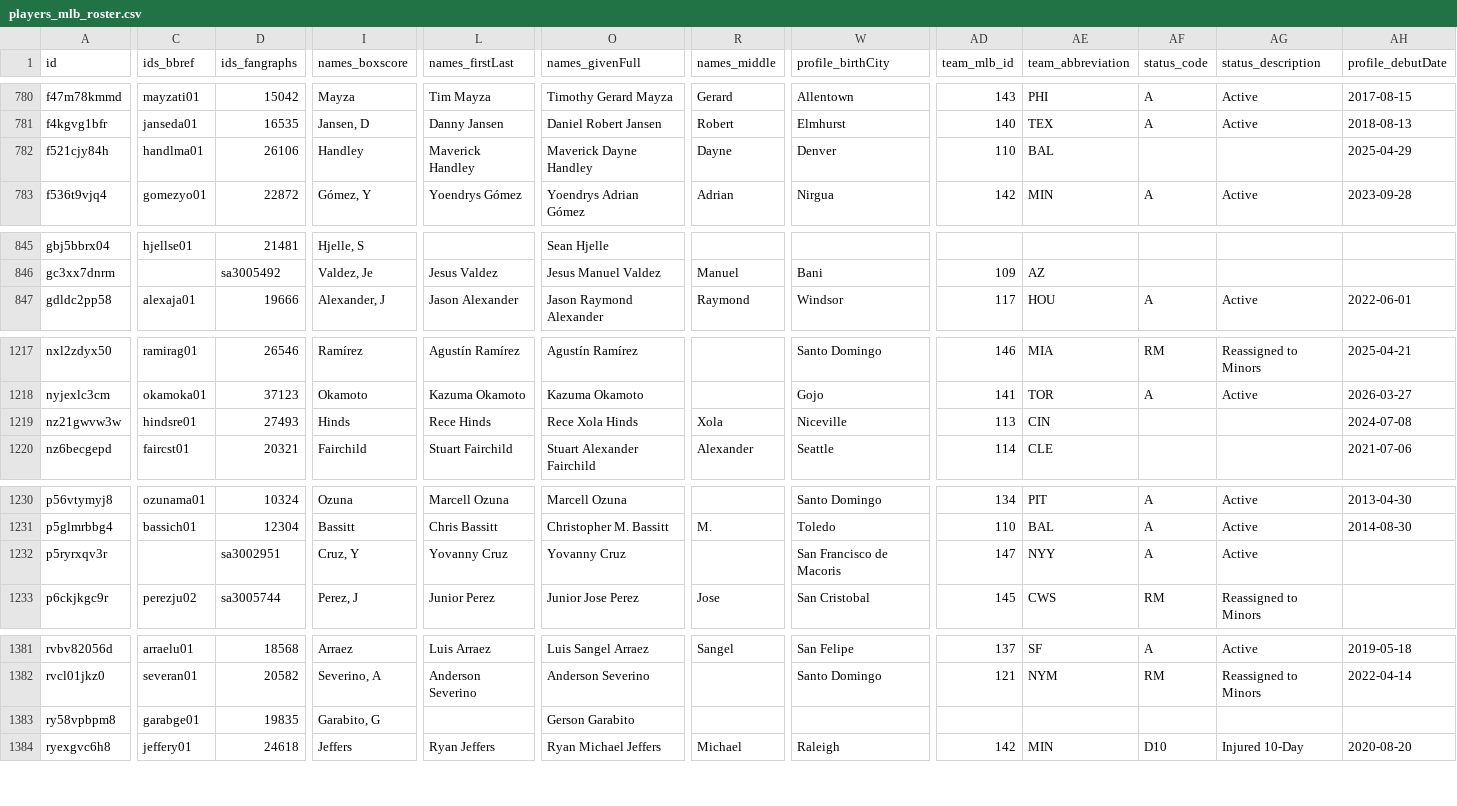
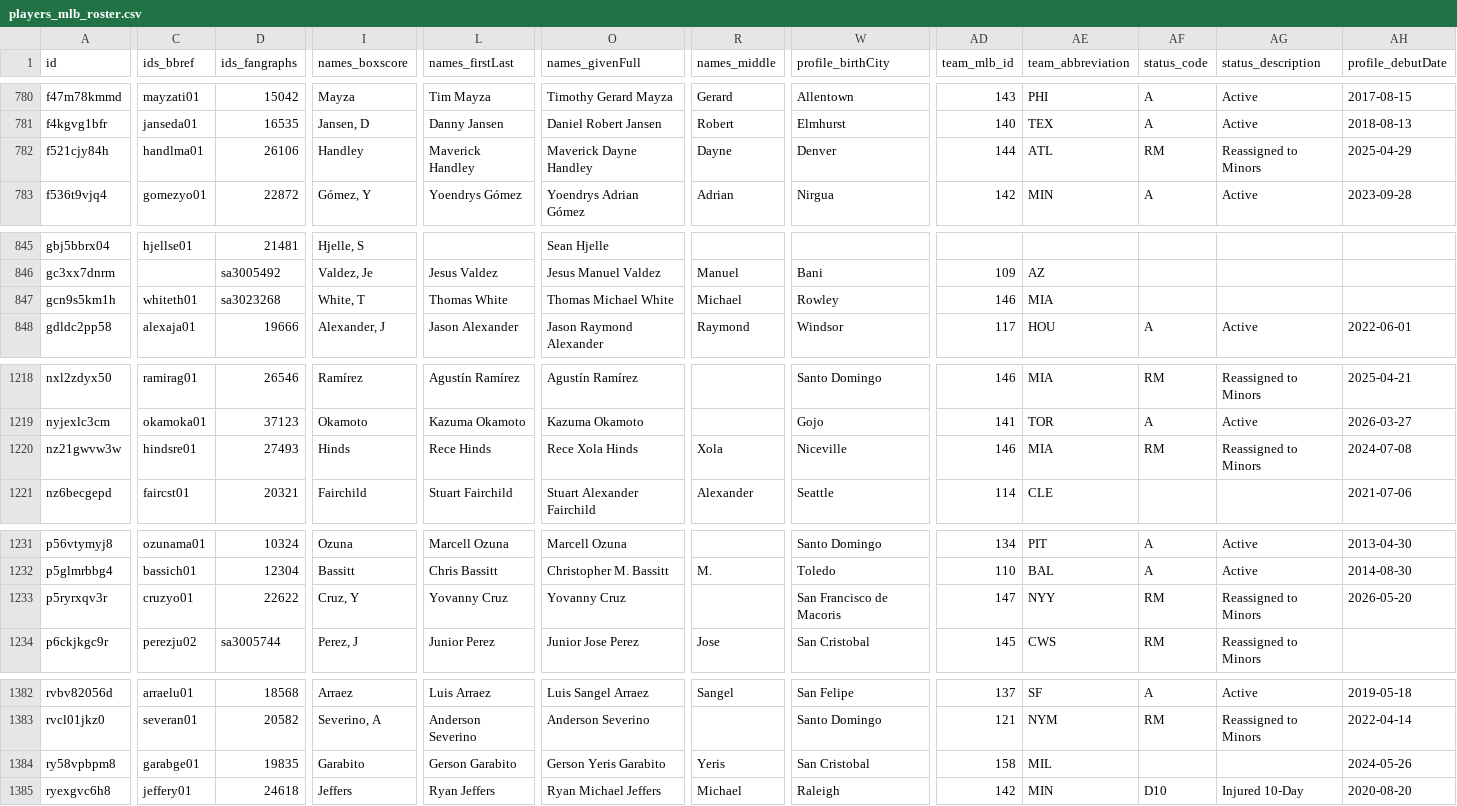
Before and after one commit to StatsVine/prism-registry, a CSV file: exports/mlb/players_mlb_roster/players_mlb_roster.csv, drawn as a sheet; only a part is shown, gaps mark what is left out; addresses are those after the commit; rows hold the shown columns only; the diff covers the shown part only; the diff names each change by its address in the sheet, - before the commit and + after, or states it on an @@ line.

```diff
--- a/exports/mlb/players_mlb_roster/players_mlb_roster.csv
+++ b/exports/mlb/players_mlb_roster/players_mlb_roster.csv
-AD782 (team_mlb_id): 110
+AD782 (team_mlb_id): 144
-AE782 (team_abbreviation): BAL
+AE782 (team_abbreviation): ATL
-AF782 (status_code): (empty)
+AF782 (status_code): RM
-AG782 (status_description): (empty)
+AG782 (status_description): Reassigned to Minors
+row 847: gcn9s5km1h | whiteth01 | sa3023268 | White, T | Thomas White | Thomas Michael White | Michael | Rowley | 146 | MIA
-AD1220 (team_mlb_id): 113
+AD1220 (team_mlb_id): 146
-AE1220 (team_abbreviation): CIN
+AE1220 (team_abbreviation): MIA
-AF1220 (status_code): (empty)
+AF1220 (status_code): RM
-AG1220 (status_description): (empty)
+AG1220 (status_description): Reassigned to Minors
-C1233 (ids_bbref): (empty)
+C1233 (ids_bbref): cruzyo01
-D1233 (ids_fangraphs): sa3002951
+D1233 (ids_fangraphs): 22622
-AF1233 (status_code): A
+AF1233 (status_code): RM
-AG1233 (status_description): Active
+AG1233 (status_description): Reassigned to Minors
-AH1233 (profile_debutDate): (empty)
+AH1233 (profile_debutDate): 2026-05-20
-I1384 (names_boxscore): Garabito, G
+I1384 (names_boxscore): Garabito
-L1384 (names_firstLast): (empty)
+L1384 (names_firstLast): Gerson Garabito
-O1384 (names_givenFull): Gerson Garabito
+O1384 (names_givenFull): Gerson Yeris Garabito
-R1384 (names_middle): (empty)
+R1384 (names_middle): Yeris
-W1384 (profile_birthCity): (empty)
+W1384 (profile_birthCity): San Cristobal
-AD1384 (team_mlb_id): (empty)
+AD1384 (team_mlb_id): 158
-AE1384 (team_abbreviation): (empty)
+AE1384 (team_abbreviation): MIL
-AH1384 (profile_debutDate): (empty)
+AH1384 (profile_debutDate): 2024-05-26
```
Also changed, not shown: 41 edited cells elsewhere in this file, exports/mlb/player_ids/player_ids.csv, exports/mlb/players_mlb_profile/players_mlb_profile.csv, 45 other files.
